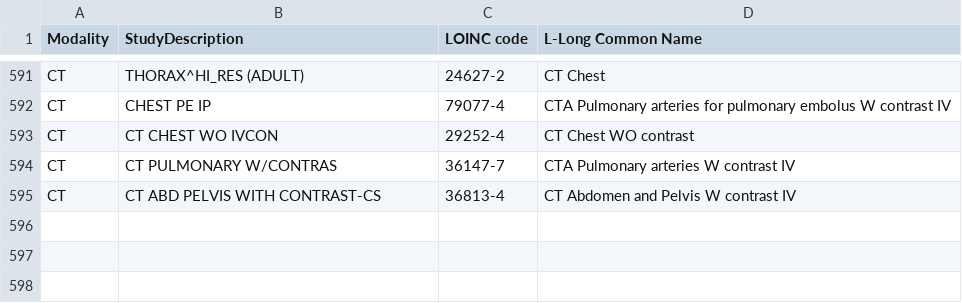
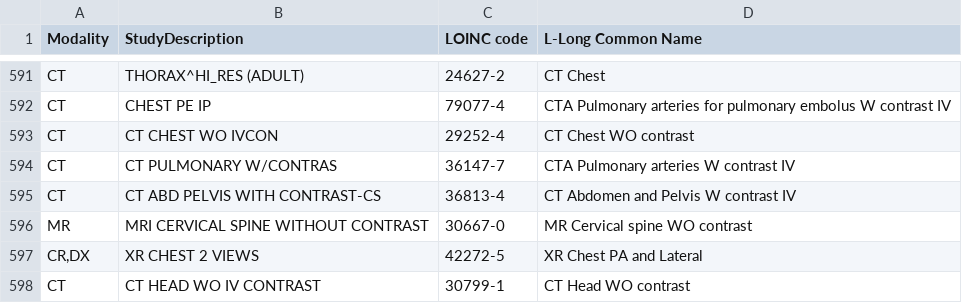
Before and after one commit to MIDRC/midrc_dicom_harmonization, a TSV file: out/StudyDescription_mapping_table.tsv, drawn as a sheet; only a part is shown, gaps mark what is left out.

Commit message:
fixed merge process, update mapping

```diff
--- a/out/StudyDescription_mapping_table.tsv
+++ b/out/StudyDescription_mapping_table.tsv
@@ -595 +595,4 @@ CT	CT PULMONARY W/CONTRAS	36147-7	CTA Pulmonary arteries W contrast IV
 CT	CT ABD PELVIS WITH CONTRAST-CS	36813-4	CT Abdomen and Pelvis W contrast IV
+MR	MRI CERVICAL SPINE WITHOUT CONTRAST	30667-0	MR Cervical spine WO contrast
+CR,DX	XR CHEST 2 VIEWS	42272-5	XR Chest PA and Lateral
+CT	CT HEAD WO IV CONTRAST	30799-1	CT Head WO contrast
```
Also changed, not shown: 1 other file.
